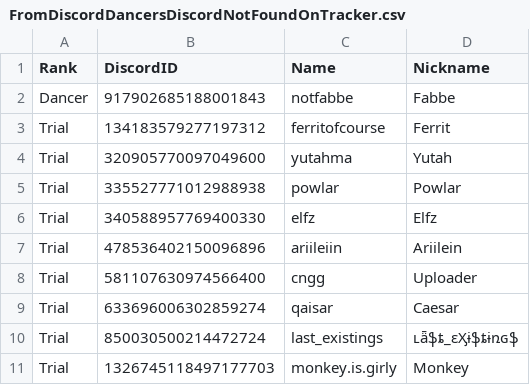
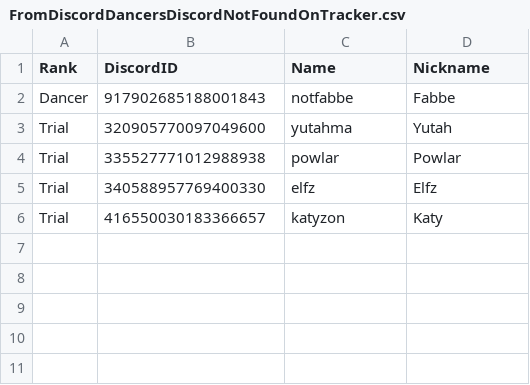
Before and after one commit to Club-Temptation/TempWorldPictures, a CSV file: web/FromDiscordDancersDiscordNotFoundOnTracker.csv, drawn as a sheet; removed rows and columns are numbered as before the commit, all else as after; the diff names each change by its address in the sheet, - before the commit and + after, or states it on an @@ line.

Commit message:
Update Data From Discord and Google Sheets

```diff
--- a/web/FromDiscordDancersDiscordNotFoundOnTracker.csv
+++ b/web/FromDiscordDancersDiscordNotFoundOnTracker.csv
-row 3: Trial | 134183579277197312 | ferritofcourse | Ferrit
-row 7: Trial | 478536402150096896 | ariileiin | Ariilein
-row 8: Trial | 581107630974566400 | cngg | Uploader
-row 9: Trial | 633696006302859274 | qaisar | Caesar
-row 10: Trial | 850030500214472724 | last_existings | ʟǟֆȶ_ɛӼɨֆȶɨռɢֆ
-row 11: Trial | 1326745118497177703 | monkey.is.girly | Monkey
+row 6: Trial | 416550030183366657 | katyzon | Katy
```
Also changed, not shown: web/dancers.csv, 3 other files.
